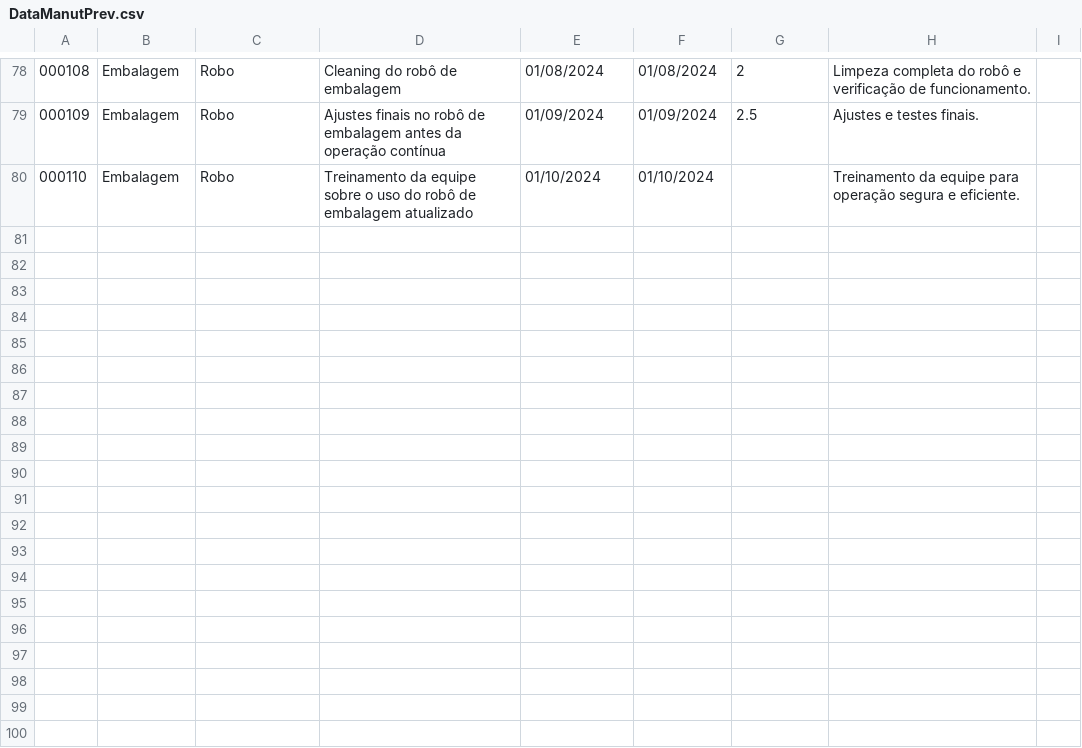
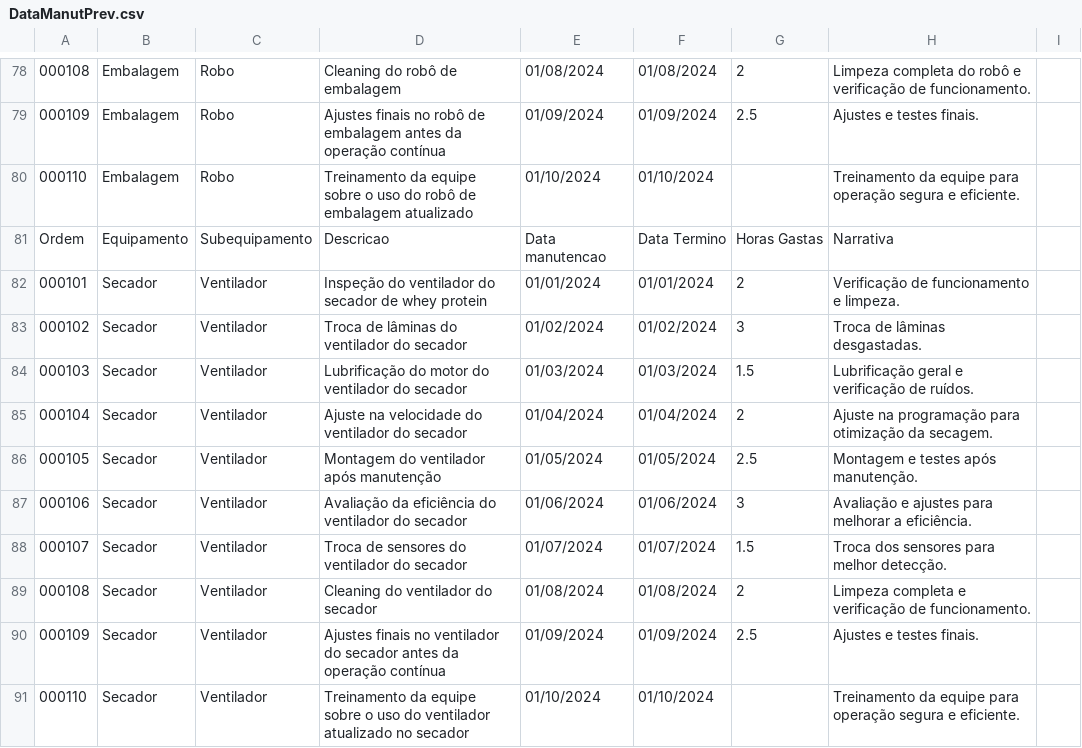
Before and after one commit to LasCazas/William_config, a CSV file: DataManutPrev.csv, drawn as a sheet; only a part is shown, gaps mark what is left out; the diff covers the shown part only; the diff names each change by its address in the sheet, - before the commit and + after, or states it on an @@ line.

Commit message:
Update DataManutPrev.csv

```diff
--- a/DataManutPrev.csv
+++ b/DataManutPrev.csv
+row 81: Ordem | Equipamento | Subequipamento | Descricao | Data manutencao | Data Termino | Horas Gastas | Narrativa
+row 82: 000101 | Secador | Ventilador | Inspeção do ventilador do secador de whey protein | 01/01/2024 | 01/01/2024 | 2 | Verificação de funcionamento e limpeza.
+row 83: 000102 | Secador | Ventilador | Troca de lâminas do ventilador do secador | 01/02/2024 | 01/02/2024 | 3 | Troca de lâminas desgastadas.
+row 84: 000103 | Secador | Ventilador | Lubrificação do motor do ventilador do secador | 01/03/2024 | 01/03/2024 | 1.5 | Lubrificação geral e verificação de ruídos.
+row 85: 000104 | Secador | Ventilador | Ajuste na velocidade do ventilador do secador | 01/04/2024 | 01/04/2024 | 2 | Ajuste na programação para otimização da secagem.
+row 86: 000105 | Secador | Ventilador | Montagem do ventilador após manutenção | 01/05/2024 | 01/05/2024 | 2.5 | Montagem e testes após manutenção.
+row 87: 000106 | Secador | Ventilador | Avaliação da eficiência do ventilador do secador | 01/06/2024 | 01/06/2024 | 3 | Avaliação e ajustes para melhorar a eficiência.
+row 88: 000107 | Secador | Ventilador | Troca de sensores do ventilador do secador | 01/07/2024 | 01/07/2024 | 1.5 | Troca dos sensores para melhor detecção.
+row 89: 000108 | Secador | Ventilador | Cleaning do ventilador do secador | 01/08/2024 | 01/08/2024 | 2 | Limpeza completa e verificação de funcionamento.
+row 90: 000109 | Secador | Ventilador | Ajustes finais no ventilador do secador antes da operação contínua | 01/09/2024 | 01/09/2024 | 2.5 | Ajustes e testes finais.
+row 91: 000110 | Secador | Ventilador | Treinamento da equipe sobre o uso do ventilador atualizado no secador | 01/10/2024 | 01/10/2024 |  | Treinamento da equipe para operação segura e eficiente.
```
Also changed, not shown: 10 added rows elsewhere in this file.
